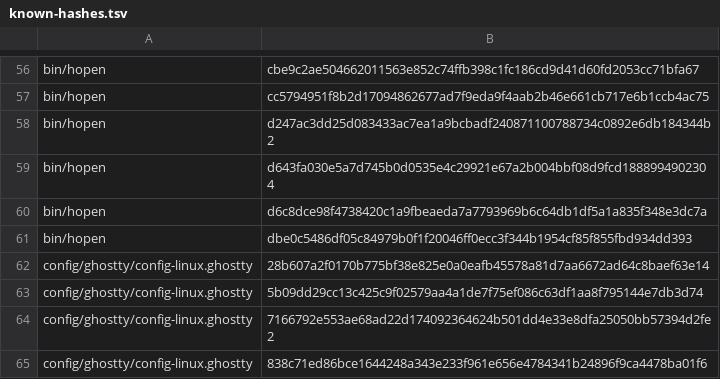
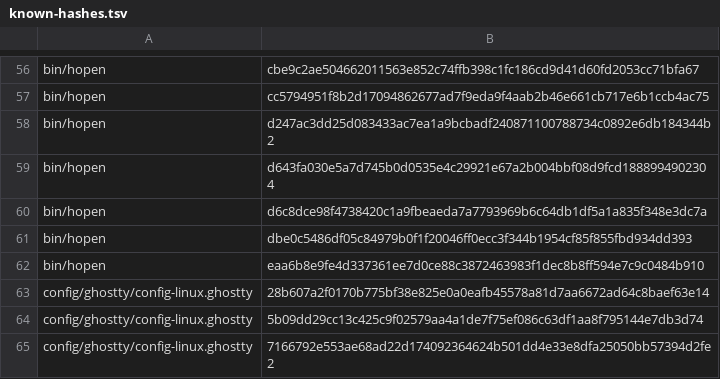
Before and after one commit to MussaCharles/herdspace, a TSV file: bootstrap/known-hashes.tsv, drawn as a sheet; only a part is shown, gaps mark what is left out; the shorter side is filled out with more unchanged rows.

```diff
--- a/bootstrap/known-hashes.tsv
+++ b/bootstrap/known-hashes.tsv
@@ -61,2 +61,3 @@ bin/hopen	d6c8dce98f4738420c1a9fbeaeda7a7793969b6c64db1df5a1a835f348e3dc7a
 bin/hopen	dbe0c5486df05c84979b0f1f20046ff0ecc3f344b1954cf85f855fbd934dd393
+bin/hopen	eaa6b8e9fe4d337361ee7d0ce88c3872463983f1dec8b8ff594e7c9c0484b910
 config/ghostty/config-linux.ghostty	28b607a2f0170b775bf38e825e0a0eafb45578a81d7aa6672ad64c8baef63e14
```
